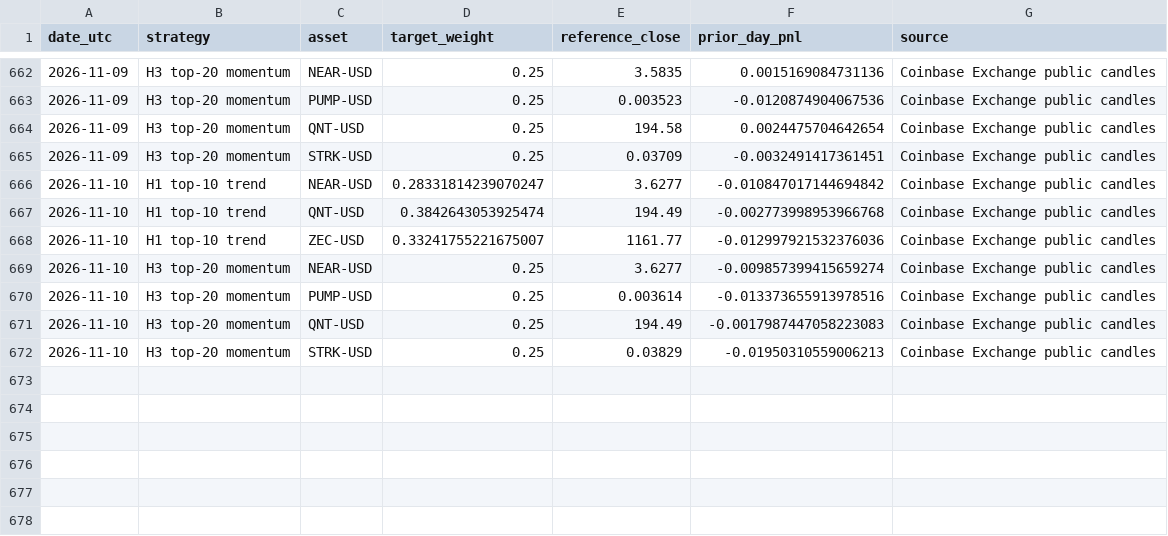
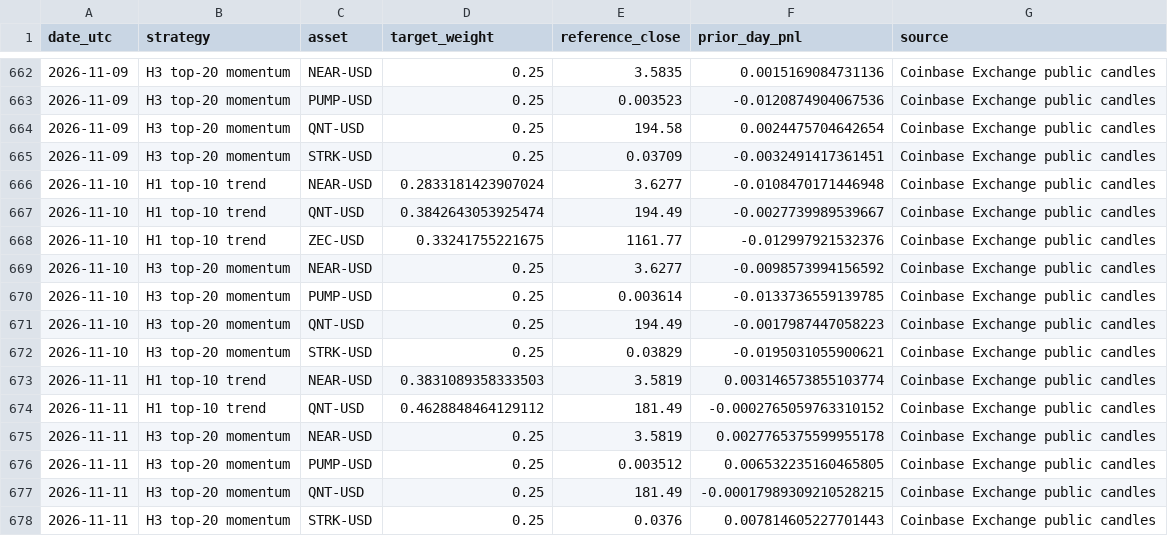
Before and after one commit to creditcomebackclub/crypto-trend-research, a CSV file: forward/paper_log.csv, drawn as a sheet; only a part is shown, gaps mark what is left out.

```diff
--- a/forward/paper_log.csv
+++ b/forward/paper_log.csv
@@ -665,8 +665,14 @@ date_utc,strategy,asset,target_weight,reference_close,prior_day_pnl,source
 2026-11-09,H3 top-20 momentum,STRK-USD,0.25,0.03709,-0.0032491417361451,Coinbase Exchange public candles
-2026-11-10,H1 top-10 trend,NEAR-USD,0.28331814239070247,3.6277,-0.010847017144694842,Coinbase Exchange public candles
-2026-11-10,H1 top-10 trend,QNT-USD,0.3842643053925474,194.49,-0.002773998953966768,Coinbase Exchange public candles
-2026-11-10,H1 top-10 trend,ZEC-USD,0.33241755221675007,1161.77,-0.012997921532376036,Coinbase Exchange public candles
-2026-11-10,H3 top-20 momentum,NEAR-USD,0.25,3.6277,-0.009857399415659274,Coinbase Exchange public candles
-2026-11-10,H3 top-20 momentum,PUMP-USD,0.25,0.003614,-0.013373655913978516,Coinbase Exchange public candles
-2026-11-10,H3 top-20 momentum,QNT-USD,0.25,194.49,-0.0017987447058223083,Coinbase Exchange public candles
-2026-11-10,H3 top-20 momentum,STRK-USD,0.25,0.03829,-0.01950310559006213,Coinbase Exchange public candles
+2026-11-10,H1 top-10 trend,NEAR-USD,0.2833181423907024,3.6277,-0.0108470171446948,Coinbase Exchange public candles
+2026-11-10,H1 top-10 trend,QNT-USD,0.3842643053925474,194.49,-0.0027739989539667,Coinbase Exchange public candles
+2026-11-10,H1 top-10 trend,ZEC-USD,0.33241755221675,1161.77,-0.012997921532376,Coinbase Exchange public candles
+2026-11-10,H3 top-20 momentum,NEAR-USD,0.25,3.6277,-0.0098573994156592,Coinbase Exchange public candles
+2026-11-10,H3 top-20 momentum,PUMP-USD,0.25,0.003614,-0.0133736559139785,Coinbase Exchange public candles
+2026-11-10,H3 top-20 momentum,QNT-USD,0.25,194.49,-0.0017987447058223,Coinbase Exchange public candles
+2026-11-10,H3 top-20 momentum,STRK-USD,0.25,0.03829,-0.0195031055900621,Coinbase Exchange public candles
+2026-11-11,H1 top-10 trend,NEAR-USD,0.3831089358333503,3.5819,0.003146573855103774,Coinbase Exchange public candles
+2026-11-11,H1 top-10 trend,QNT-USD,0.4628848464129112,181.49,-0.0002765059763310152,Coinbase Exchange public candles
+2026-11-11,H3 top-20 momentum,NEAR-USD,0.25,3.5819,0.0027765375599955178,Coinbase Exchange public candles
+2026-11-11,H3 top-20 momentum,PUMP-USD,0.25,0.003512,0.006532235160465805,Coinbase Exchange public candles
+2026-11-11,H3 top-20 momentum,QNT-USD,0.25,181.49,-0.00017989309210528215,Coinbase Exchange public candles
+2026-11-11,H3 top-20 momentum,STRK-USD,0.25,0.0376,0.007814605227701443,Coinbase Exchange public candles
```
